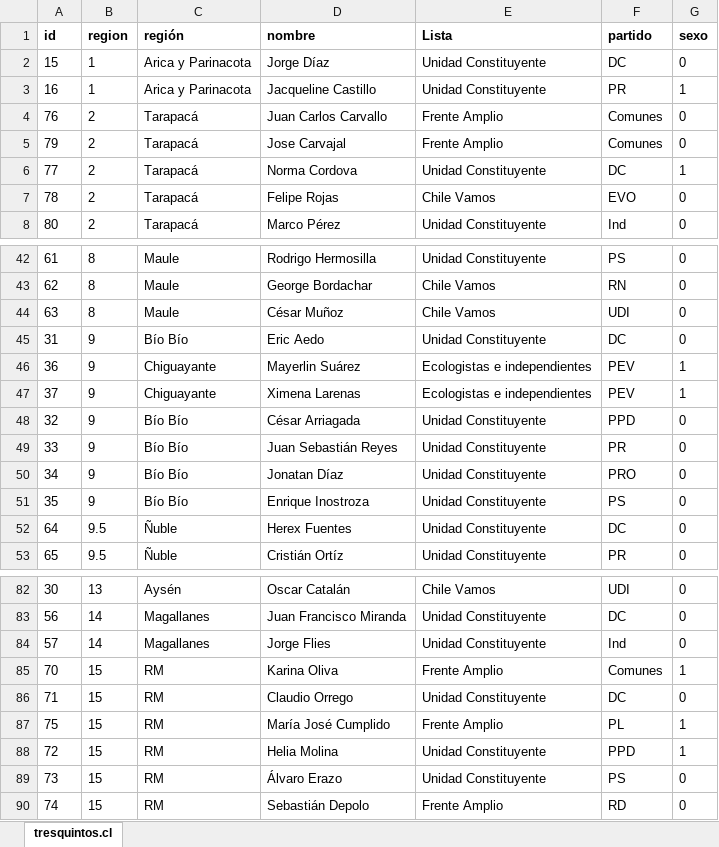
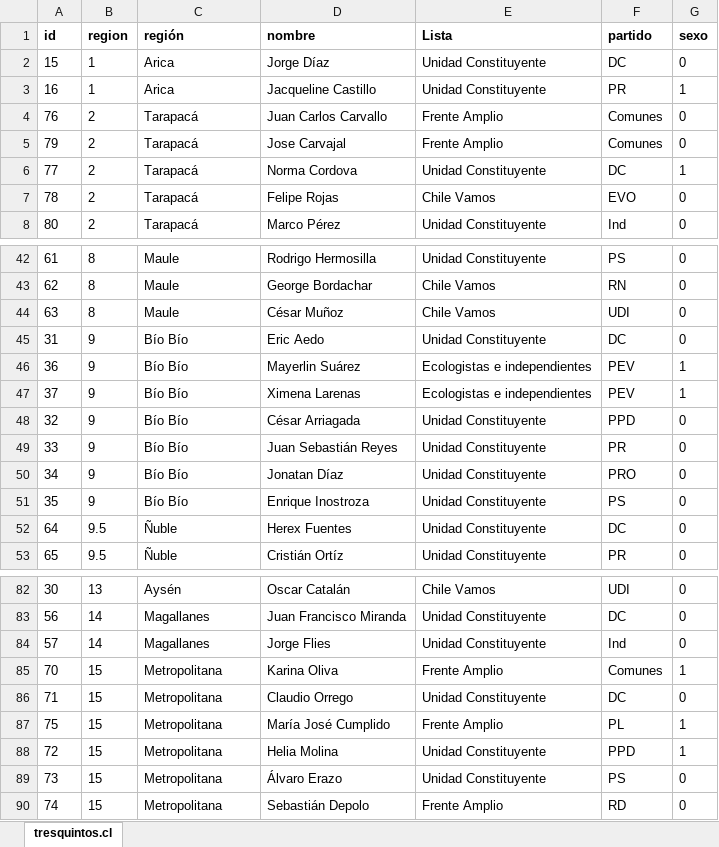
Before and after one commit to tresquintos/candidatos, an Excel workbook: gores 2021/GORES2021.xlsx, sheet tresquintos.cl, drawn as a sheet; only a part is shown, gaps mark what is left out; values as stored, in another font and other column widths than the file's, no borders; the diff names each change by its address in the sheet, - before the commit and + after, or states it on an @@ line.

```diff
--- a/gores 2021/GORES2021.xlsx (sheet tresquintos.cl)
+++ b/gores 2021/GORES2021.xlsx (sheet tresquintos.cl)
-C2:C3 (región): Arica y Parinacota
+C2:C3 (región): Arica
-C46:C47 (región): Chiguayante
+C46:C47 (región): Bío Bío
-C85:C90 (región): RM
+C85:C90 (región): Metropolitana
```
Also changed, not shown: constituyentes 2021/candidatos_constituyentes2021.xlsx, 2 other files.
